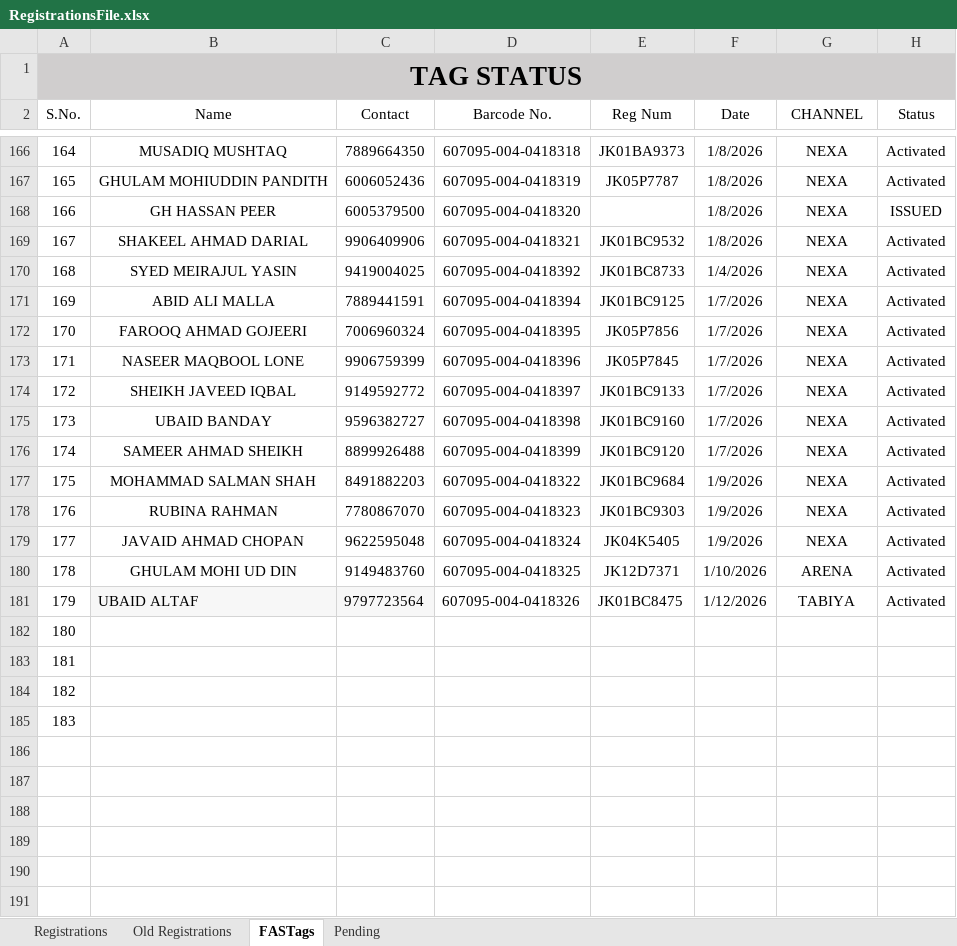
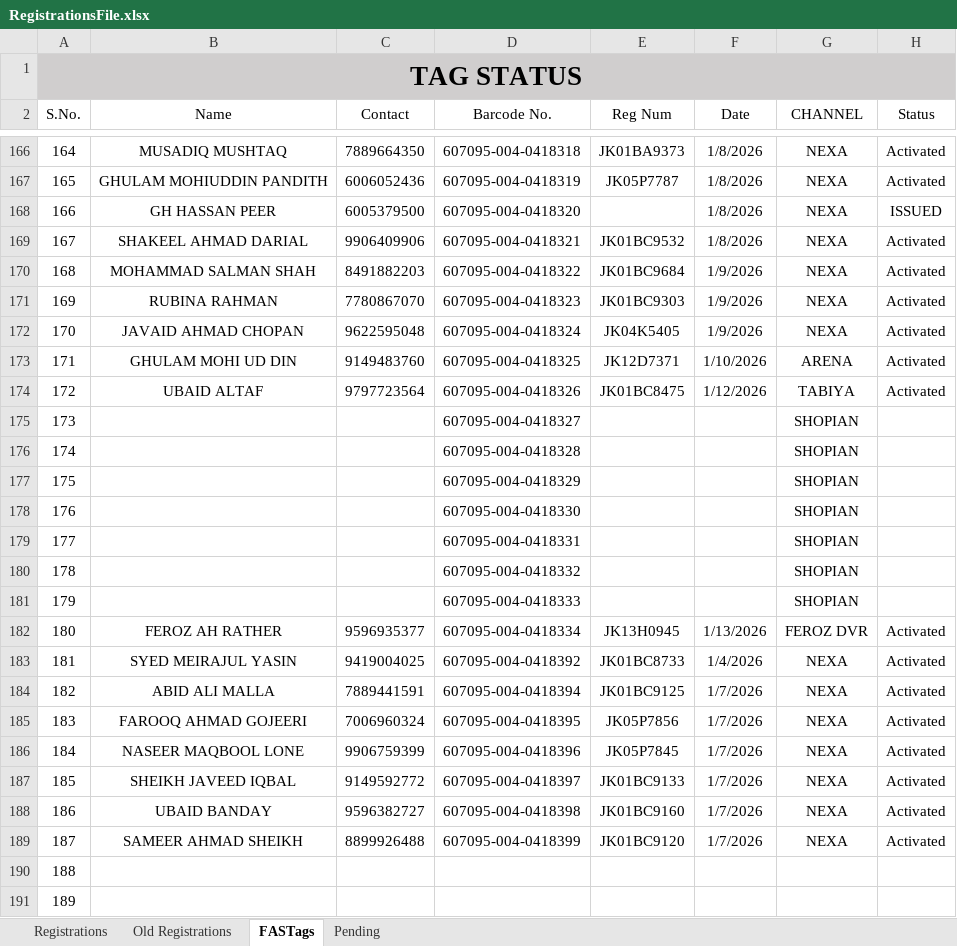
Before and after one commit to adilahmadsofi-ck/Documents, an Excel workbook: RegistrationsFile.xlsx, sheet FASTags, drawn as a sheet; only a part is shown, gaps mark what is left out; values as stored, in another font and other column widths than the file's, no borders; conditional formats and table styles not drawn; removed rows and columns are numbered as before the commit, all else as after; the diff names each change by its address in the sheet, - before the commit and + after, or states it on an @@ line.

```diff
--- a/RegistrationsFile.xlsx (sheet FASTags)
+++ b/RegistrationsFile.xlsx (sheet FASTags)
@@ row 177 moved to row 170: 168 @@
@@ row 178 moved to row 171: 169 @@
@@ row 179 moved to row 172: 170 @@
@@ row 180 moved to row 173: 171 @@
@@ row 181 moved to row 174: 172 @@
+row 175: 173 |  |  | 607095-004-0418327 |  |  | SHOPIAN
+row 176: 174 |  |  | 607095-004-0418328 |  |  | SHOPIAN
+row 177: 175 |  |  | 607095-004-0418329 |  |  | SHOPIAN
+row 178: 176 |  |  | 607095-004-0418330 |  |  | SHOPIAN
+row 179: 177 |  |  | 607095-004-0418331 |  |  | SHOPIAN
+row 180: 178 |  |  | 607095-004-0418332 |  |  | SHOPIAN
+row 181: 179 |  |  | 607095-004-0418333 |  |  | SHOPIAN
+row 182: 180 | FEROZ AH RATHER | 9596935377 | 607095-004-0418334 | JK13H0945 | 1/13/2026 | FEROZ DVR | Activated
@@ column A (S.No.) renumbered between rows 183 and 191 @@
-row 184: 182
-row 185: 183
```
Also changed, not shown: sheet Registrations.
